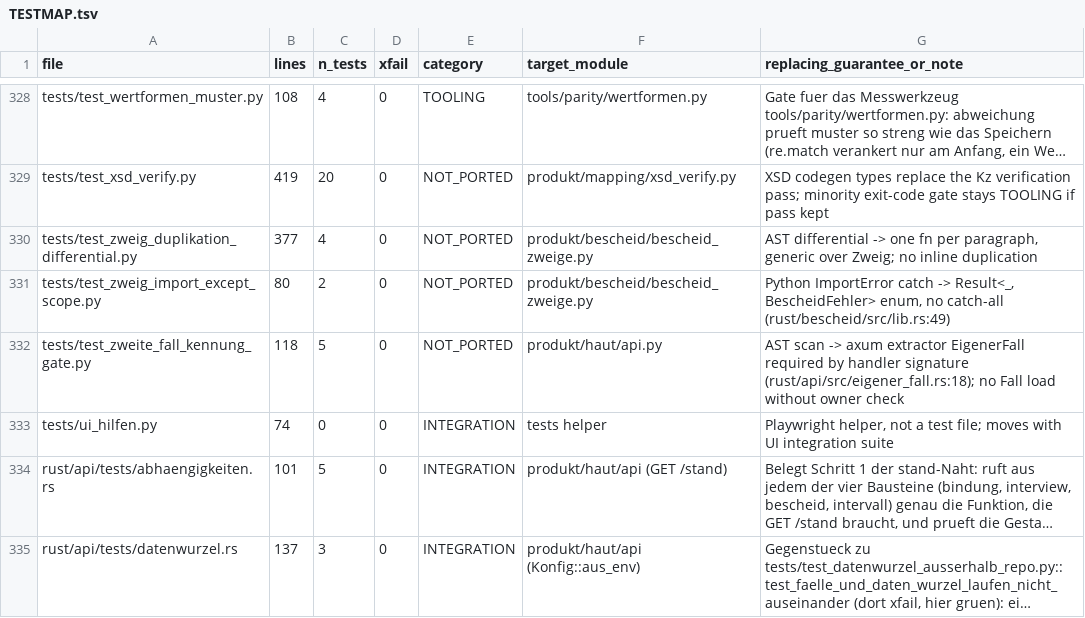
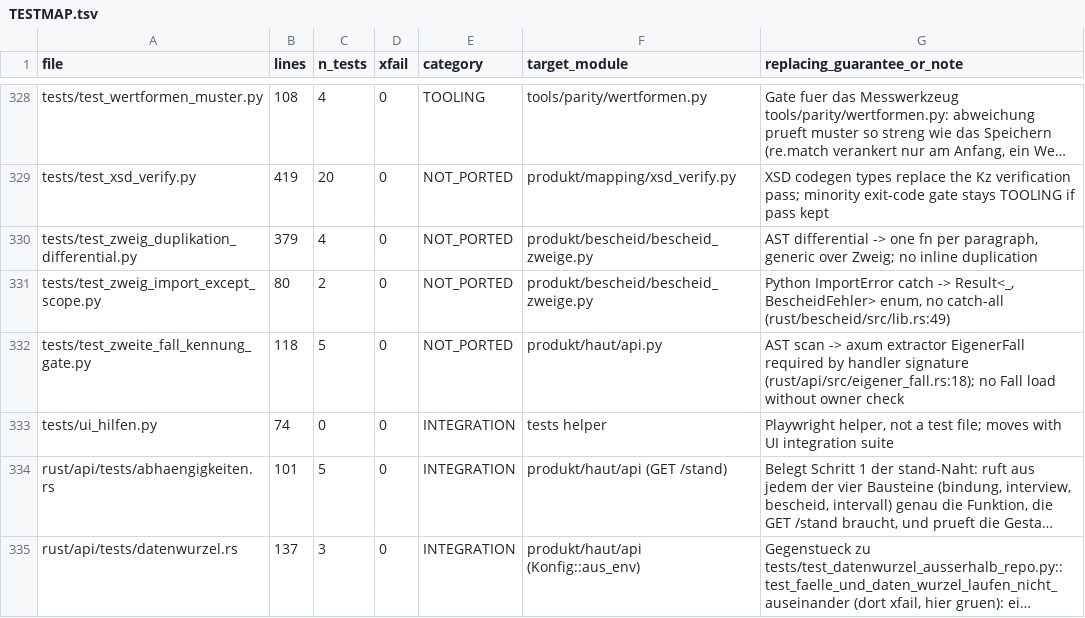
Before and after one commit to juliuswiener/taxgraph, a TSV file: rust/TESTMAP.tsv, drawn as a sheet; only a part is shown, gaps mark what is left out; long unchanged cells end in …; the diff names each change by its address in the sheet, - before the commit and + after, or states it on an @@ line.

Commit message:
test(zweige): catala_p16_4_freibetrag aus VERGLEICHBAR — netto_vg steht einquellig in _netto_vg_person_a

```diff
--- a/rust/TESTMAP.tsv
+++ b/rust/TESTMAP.tsv
-B330 (lines): 377
+B330 (lines): 379
```
Also changed, not shown: 1 other file.
